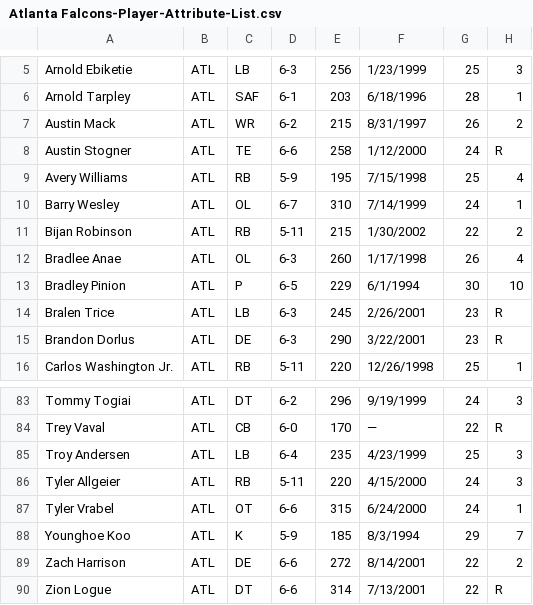
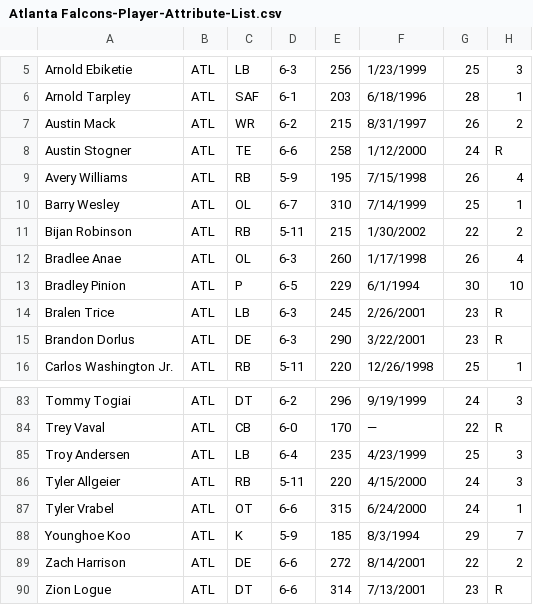
Before and after one commit to marcojthompson/Within-The-Cap, a CSV file: notebooks/data/player-attributes-lists/Atlanta Falcons-Player-Attribute-List.csv, drawn as a sheet; only a part is shown, gaps mark what is left out.

```diff
--- a/notebooks/data/player-attributes-lists/Atlanta Falcons-Player-Attribute-List.csv
+++ b/notebooks/data/player-attributes-lists/Atlanta Falcons-Player-Attribute-List.csv
@@ -8,4 +8,4 @@ Austin Mack,ATL,WR,6-2,215,8/31/1997,26,2
 Austin Stogner,ATL,TE,6-6,258,1/12/2000,24,R
-Avery Williams,ATL,RB,5-9,195,7/15/1998,25,4
-Barry Wesley,ATL,OL,6-7,310,7/14/1999,24,1
+Avery Williams,ATL,RB,5-9,195,7/15/1998,26,4
+Barry Wesley,ATL,OL,6-7,310,7/14/1999,25,1
 Bijan Robinson,ATL,RB,5-11,215,1/30/2002,22,2
@@ -89,2 +89,2 @@ Younghoe Koo,ATL,K,5-9,185,8/3/1994,29,7
 Zach Harrison,ATL,DE,6-6,272,8/14/2001,22,2
-Zion Logue,ATL,DT,6-6,314,7/13/2001,22,R
+Zion Logue,ATL,DT,6-6,314,7/13/2001,23,R
```
Also changed, not shown: notebooks/data/player-attributes-lists/Baltimore Ravens-Player-Attribute-List.csv, notebooks/data/player-attributes-lists/Buffalo bills-Player-Attribute-List.csv, 15 other files.
